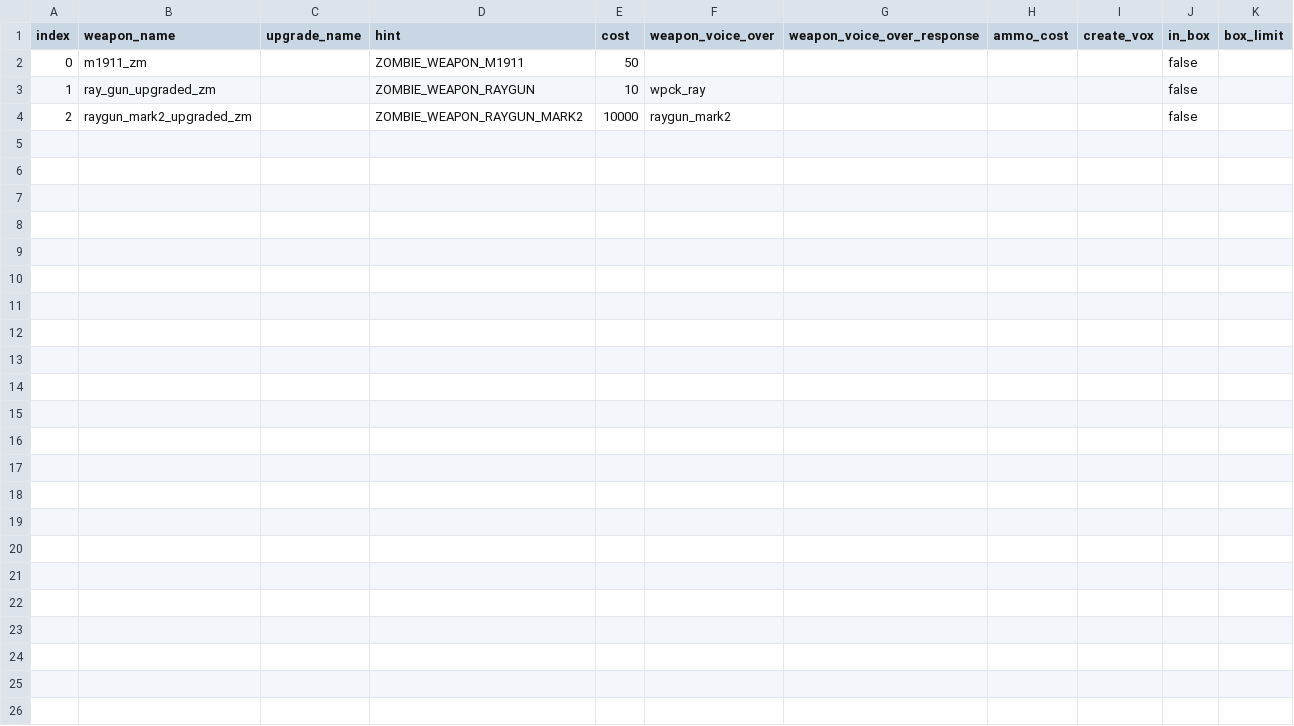
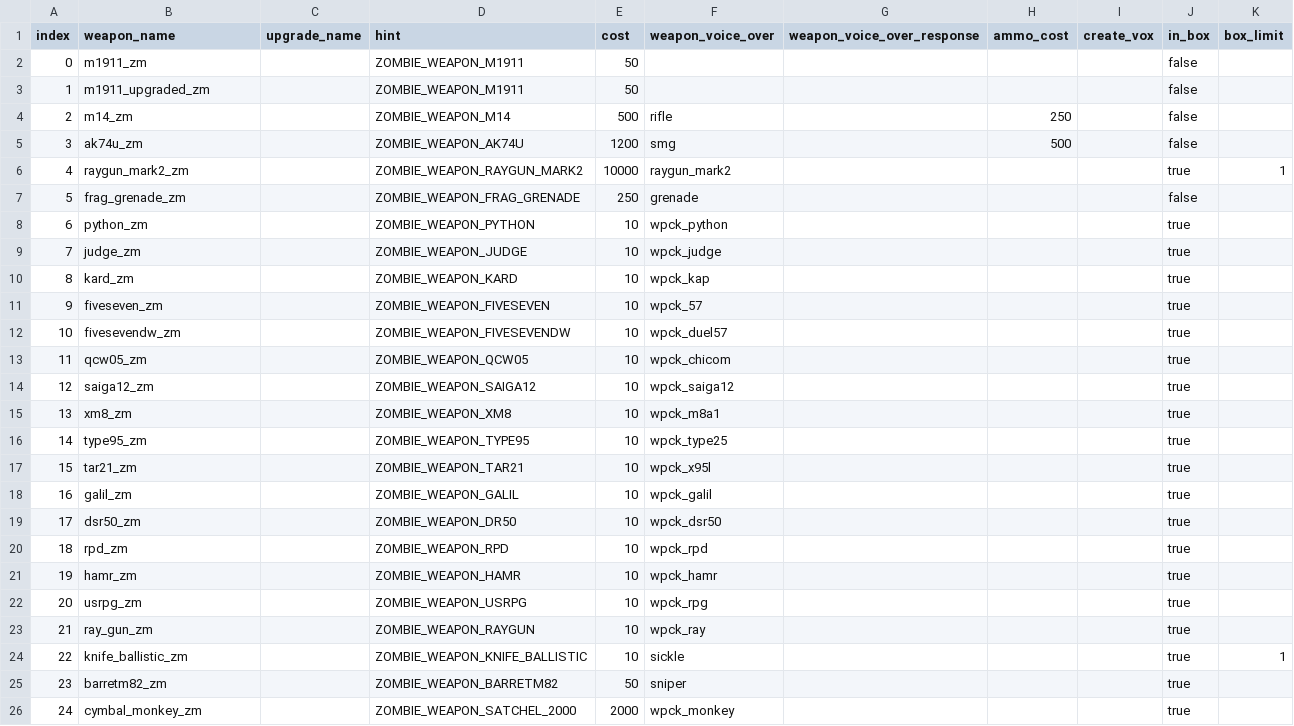
Before and after one commit to JezuzLizard/t6-map-templates, a CSV file: zm_templates/zm_castaway/mp_castaway/zm/zm_weapons.csv, drawn as a sheet.

Commit message:
zm_castaway - add weapons

```diff
--- a/zm_templates/zm_castaway/mp_castaway/zm/zm_weapons.csv
+++ b/zm_templates/zm_castaway/mp_castaway/zm/zm_weapons.csv
@@ -2,3 +2,25 @@ index,weapon_name,upgrade_name,hint,cost,weapon_voice_over,weapon_voice_over_res
 0,m1911_zm,,ZOMBIE_WEAPON_M1911,50,,,,,false,,
-1,ray_gun_upgraded_zm,,ZOMBIE_WEAPON_RAYGUN,10,wpck_ray,,,,false,,
-2,raygun_mark2_upgraded_zm,,ZOMBIE_WEAPON_RAYGUN_MARK2,10000,raygun_mark2,,,,false,,
+1,m1911_upgraded_zm,,ZOMBIE_WEAPON_M1911,50,,,,,false,,
+2,m14_zm,,ZOMBIE_WEAPON_M14,500,rifle,,250,,false,,
+3,ak74u_zm,,ZOMBIE_WEAPON_AK74U,1200,smg,,500,,false,,
+4,raygun_mark2_zm,,ZOMBIE_WEAPON_RAYGUN_MARK2,10000,raygun_mark2,,,,true,1,
+5,frag_grenade_zm,,ZOMBIE_WEAPON_FRAG_GRENADE,250,grenade,,,,false,,
+6,python_zm,,ZOMBIE_WEAPON_PYTHON,10,wpck_python,,,,true,,
+7,judge_zm,,ZOMBIE_WEAPON_JUDGE,10,wpck_judge,,,,true,,
+8,kard_zm,,ZOMBIE_WEAPON_KARD,10,wpck_kap,,,,true,,
+9,fiveseven_zm,,ZOMBIE_WEAPON_FIVESEVEN,10,wpck_57,,,,true,,
+10,fivesevendw_zm,,ZOMBIE_WEAPON_FIVESEVENDW,10,wpck_duel57,,,,true,,
+11,qcw05_zm,,ZOMBIE_WEAPON_QCW05,10,wpck_chicom,,,,true,,
+12,saiga12_zm,,ZOMBIE_WEAPON_SAIGA12,10,wpck_saiga12,,,,true,,
+13,xm8_zm,,ZOMBIE_WEAPON_XM8,10,wpck_m8a1,,,,true,,
+14,type95_zm,,ZOMBIE_WEAPON_TYPE95,10,wpck_type25,,,,true,,
+15,tar21_zm,,ZOMBIE_WEAPON_TAR21,10,wpck_x95l,,,,true,,
+16,galil_zm,,ZOMBIE_WEAPON_GALIL,10,wpck_galil,,,,true,,
+17,dsr50_zm,,ZOMBIE_WEAPON_DR50,10,wpck_dsr50,,,,true,,
+18,rpd_zm,,ZOMBIE_WEAPON_RPD,10,wpck_rpd,,,,true,,
+19,hamr_zm,,ZOMBIE_WEAPON_HAMR,10,wpck_hamr,,,,true,,
+20,usrpg_zm,,ZOMBIE_WEAPON_USRPG,10,wpck_rpg,,,,true,,
+21,ray_gun_zm,,ZOMBIE_WEAPON_RAYGUN,10,wpck_ray,,,,true,,
+22,knife_ballistic_zm,,ZOMBIE_WEAPON_KNIFE_BALLISTIC,10,sickle,,,,true,1,
+23,barretm82_zm,,ZOMBIE_WEAPON_BARRETM82,50,sniper,,,,true,,
+24,cymbal_monkey_zm,,ZOMBIE_WEAPON_SATCHEL_2000,2000,wpck_monkey,,,,true,,
```
Also changed, not shown: 1 other file.
